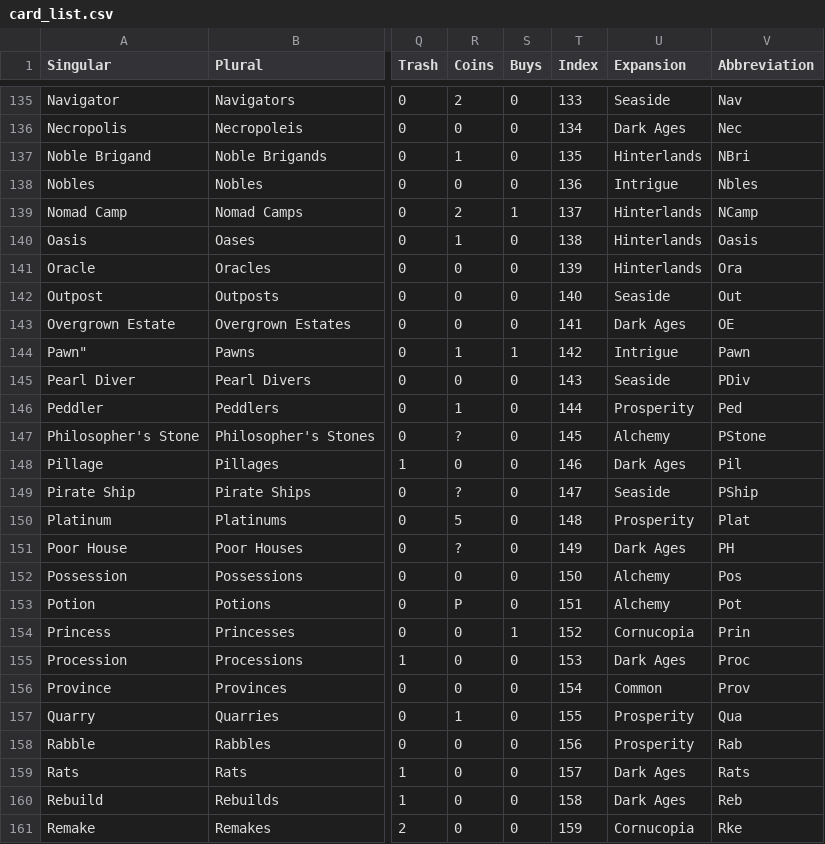
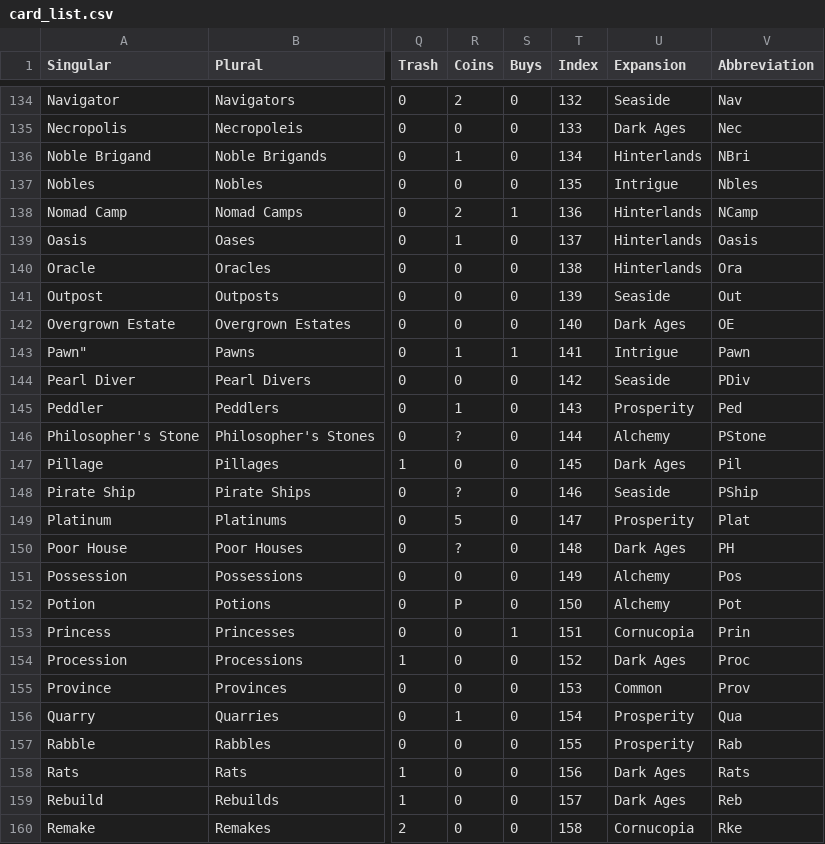
Before and after one commit to rthorst/dominionstats, a CSV file: card_info/card_list.csv, drawn as a sheet; only a part is shown, gaps mark what is left out; addresses are those after the commit; the diff covers the shown part only; the diff names each change by its address in the sheet, - before the commit and + after, or states it on an @@ line.

```diff
--- a/card_info/card_list.csv
+++ b/card_info/card_list.csv
-T134 (Index): 133
+T134 (Index): 132
-T135 (Index): 134
+T135 (Index): 133
-T136 (Index): 135
+T136 (Index): 134
-T137 (Index): 136
+T137 (Index): 135
-T138 (Index): 137
+T138 (Index): 136
-T139 (Index): 138
+T139 (Index): 137
-T140 (Index): 139
+T140 (Index): 138
-T141 (Index): 140
+T141 (Index): 139
-T142 (Index): 141
+T142 (Index): 140
-T143 (Index): 142
+T143 (Index): 141
-T144 (Index): 143
+T144 (Index): 142
-T145 (Index): 144
+T145 (Index): 143
-T146 (Index): 145
+T146 (Index): 144
-T147 (Index): 146
+T147 (Index): 145
-T148 (Index): 147
+T148 (Index): 146
-T149 (Index): 148
+T149 (Index): 147
-T150 (Index): 149
+T150 (Index): 148
-T151 (Index): 150
+T151 (Index): 149
-T152 (Index): 151
+T152 (Index): 150
-T153 (Index): 152
+T153 (Index): 151
-T154 (Index): 153
+T154 (Index): 152
-T155 (Index): 154
+T155 (Index): 153
-T156 (Index): 155
+T156 (Index): 154
-T157 (Index): 156
+T157 (Index): 155
-T158 (Index): 157
+T158 (Index): 156
-T159 (Index): 158
+T159 (Index): 157
-T160 (Index): 159
+T160 (Index): 158
```
Also changed, not shown: 1 removed row and 97 edited cells elsewhere in this file, 3 other files.
